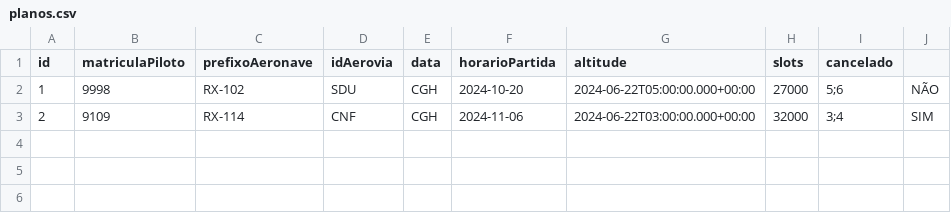
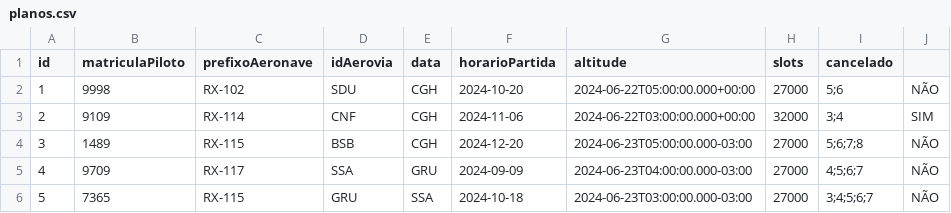
Before and after one commit to AssueroMeira/SistPlanoVoo, a CSV file: planos.csv, drawn as a sheet; the diff names each change by its address in the sheet, - before the commit and + after, or states it on an @@ line.

```diff
--- a/planos.csv
+++ b/planos.csv
+row 4: 3 | 1489 | RX-115 | BSB | CGH | 2024-12-20 | 2024-06-23T05:00:00.000-03:00 | 27000 | 5;6;7;8 | NÃO
+row 5: 4 | 9709 | RX-117 | SSA | GRU | 2024-09-09 | 2024-06-23T04:00:00.000-03:00 | 27000 | 4;5;6;7 | NÃO
+row 6: 5 | 7365 | RX-115 | GRU | SSA | 2024-10-18 | 2024-06-23T03:00:00.000-03:00 | 27000 | 3;4;5;6;7 | NÃO
```
Also changed, not shown: aeronaves.csv, ocupacaoAerovias.csv, 11 other files.
